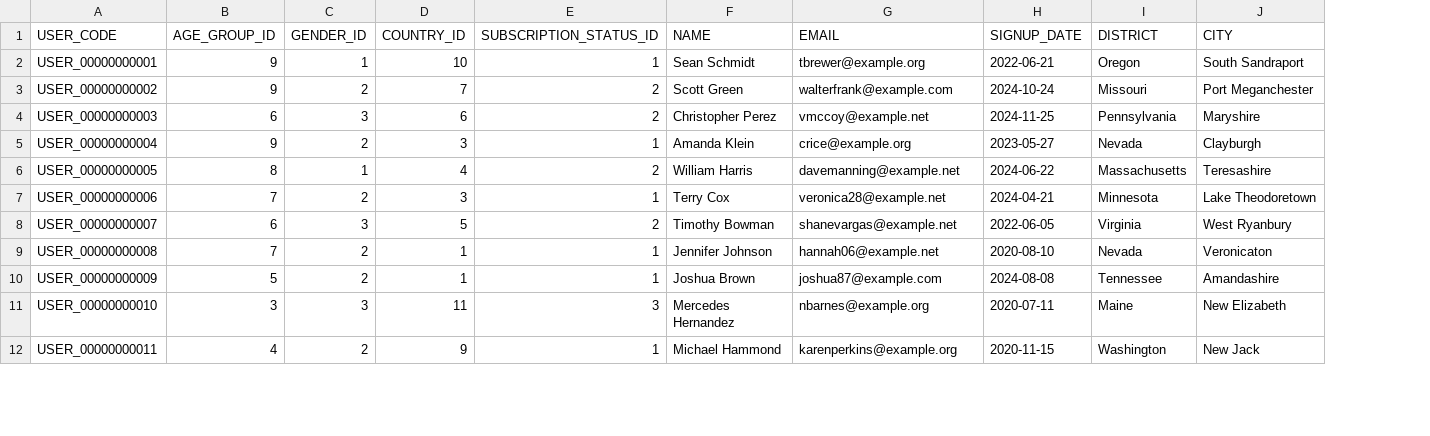
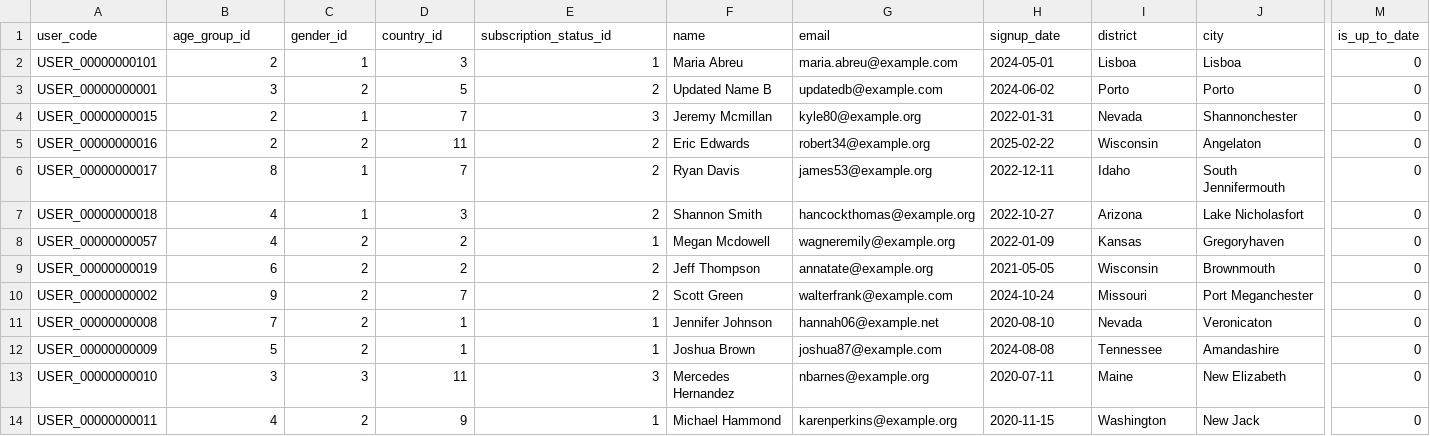
Before and after one commit to Rodrigo-Tiago/ipv-APAD-project, a CSV file: Codigo/data_generation/csv_postgresql2/USERS.csv, drawn as a sheet; only a part is shown, gaps mark what is left out; removed rows and columns are numbered as before the commit, all else as after; rows hold the shown columns only; the diff covers the shown part only; the diff names each change by its address in the sheet, - before the commit and + after, or states it on an @@ line.

```diff
--- a/Codigo/data_generation/csv_postgresql2/USERS.csv
+++ b/Codigo/data_generation/csv_postgresql2/USERS.csv
+column M, row 3: 0; rows 10-14: all 0
-row 1: USER_CODE | AGE_GROUP_ID | GENDER_ID | COUNTRY_ID | SUBSCRIPTION_STATUS_ID | NAME | EMAIL | SIGNUP_DATE | DISTRICT | CITY
+row 1: user_code | age_group_id | gender_id | country_id | subscription_status_id | name | email | signup_date | district | city | is_up_to_date
+row 2: USER_00000000101 | 2 | 1 | 3 | 1 | Maria Abreu | maria.abreu@example.com | 2024-05-01 | Lisboa | Lisboa | 0
-B3: 9
+B3: 3
-C3: 1
+C3: 2
-D3: 10
+D3: 5
-E3: 1
+E3: 2
-F3: Sean Schmidt
+F3: Updated Name B
-G3: tbrewer@example.org
+G3: updatedb@example.com
-H3: 2022-06-21
+H3: 2024-06-02
-I3: Oregon
+I3: Porto
-J3: South Sandraport
+J3: Porto
@@ row 16 moved to row 4: USER_00000000015 @@
@@ row 17 moved to row 5: USER_00000000016 @@
@@ row 18 moved to row 6: USER_00000000017 @@
@@ row 19 moved to row 7: USER_00000000018 @@
@@ row 58 moved to row 8: USER_00000000057 @@
@@ row 20 moved to row 9: USER_00000000019 @@
@@ row 4 moved to row 92: USER_00000000003 @@
@@ row 5 moved to row 94: USER_00000000004 @@
@@ row 6 moved to row 95: USER_00000000005 @@
@@ row 7 moved to row 96: USER_00000000006 @@
@@ row 8 moved to row 97: USER_00000000007 @@
```
Also changed, not shown: 56 moved rows and 2 edited cells elsewhere in this file, Codigo/data_generation/csv_csv/SESSIONS.csv, Codigo/data_generation/csv_mysql/CONTENT_GENRES.csv, 34 other files.
